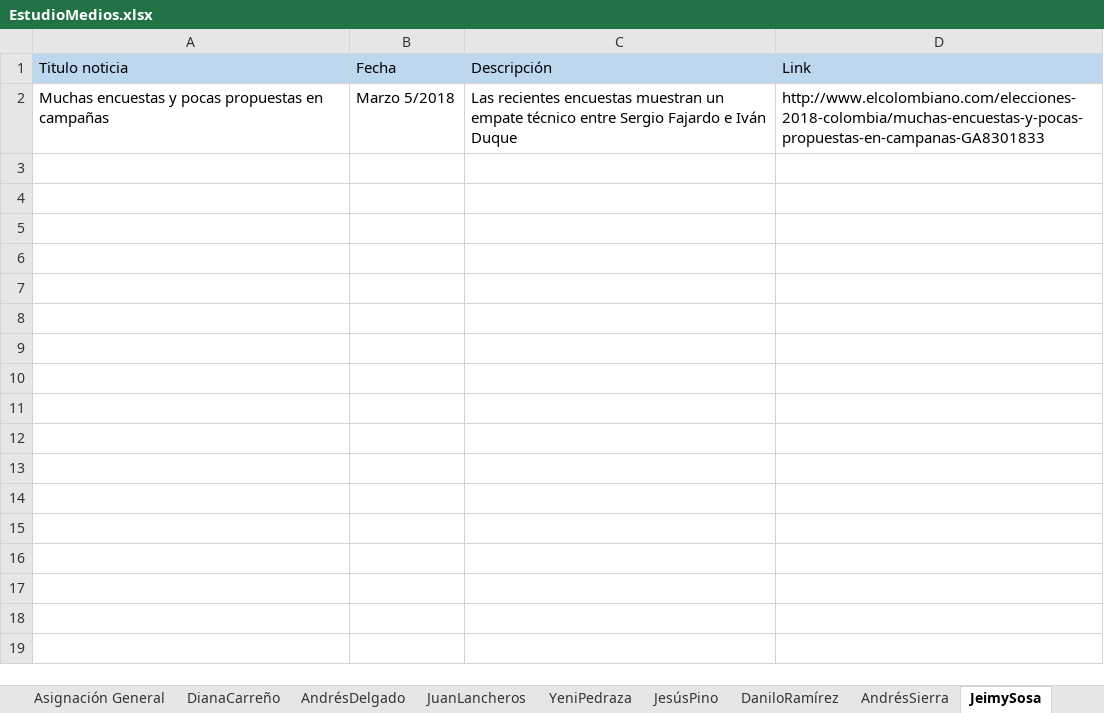
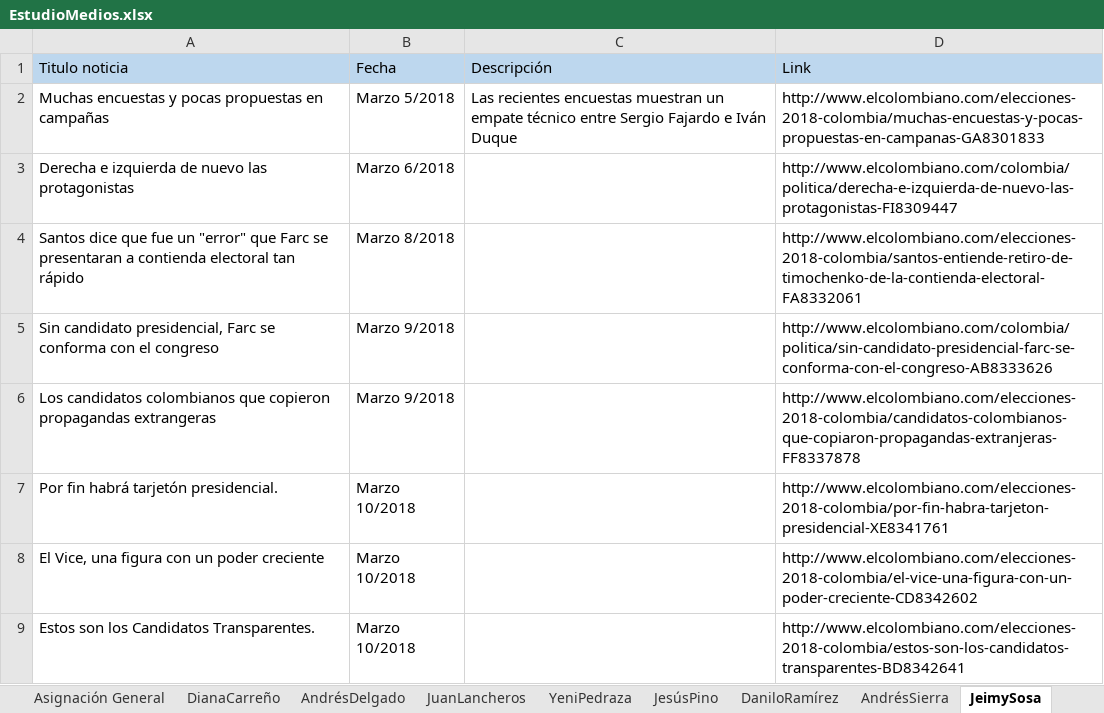
Before and after one commit to jrsosago/BigData, an Excel workbook: EstudioMedios.xlsx, sheet JeimySosa, drawn as a sheet; values as stored, in another font and other column widths than the file's, no borders; the diff names each change by its address in the sheet, - before the commit and + after, or states it on an @@ line.

Commit message:
Noticias sobre las elecciones presidenciales.

```diff
--- a/EstudioMedios.xlsx (sheet JeimySosa)
+++ b/EstudioMedios.xlsx (sheet JeimySosa)
+row 3: Derecha e izquierda de nuevo las protagonistas | Marzo 6/2018 |  | http://www.elcolombiano.com/colombia/politica/derecha-e-izquierda-de-nuevo-las-protagonistas-FI8309447
+row 4: Santos dice que fue un "error" que Farc se presentaran a contienda electoral tan rápido | Marzo 8/2018 |  | http://www.elcolombiano.com/elecciones-2018-colombia/santos-entiende-retiro-de-timochenko-de-la-contienda-electoral-FA8332061
+row 5: Sin candidato presidencial, Farc se conforma con el congreso | Marzo 9/2018 |  | http://www.elcolombiano.com/colombia/politica/sin-candidato-presidencial-farc-se-conforma-con-el-congreso-AB8333626
+row 6: Los candidatos colombianos que copieron propagandas extrangeras | Marzo 9/2018 |  | http://www.elcolombiano.com/elecciones-2018-colombia/candidatos-colombianos-que-copiaron-propagandas-extranjeras-FF8337878
+row 7: Por fin habrá tarjetón presidencial. | Marzo 10/2018 |  | http://www.elcolombiano.com/elecciones-2018-colombia/por-fin-habra-tarjeton-presidencial-XE8341761
+row 8: El Vice, una figura con un poder creciente | Marzo 10/2018 |  | http://www.elcolombiano.com/elecciones-2018-colombia/el-vice-una-figura-con-un-poder-creciente-CD8342602
+row 9: Estos son los Candidatos Transparentes. | Marzo 10/2018 |  | http://www.elcolombiano.com/elecciones-2018-colombia/estos-son-los-candidatos-transparentes-BD8342641
```
